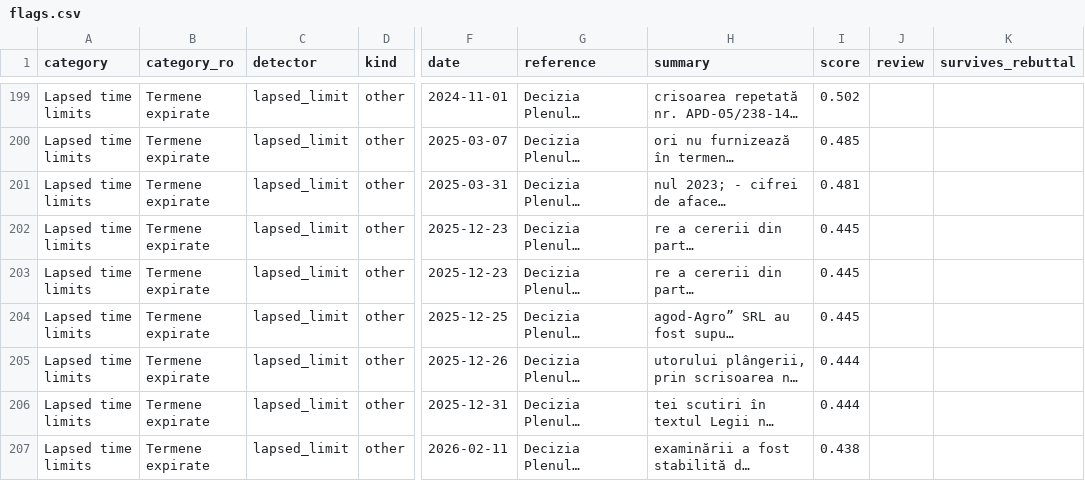
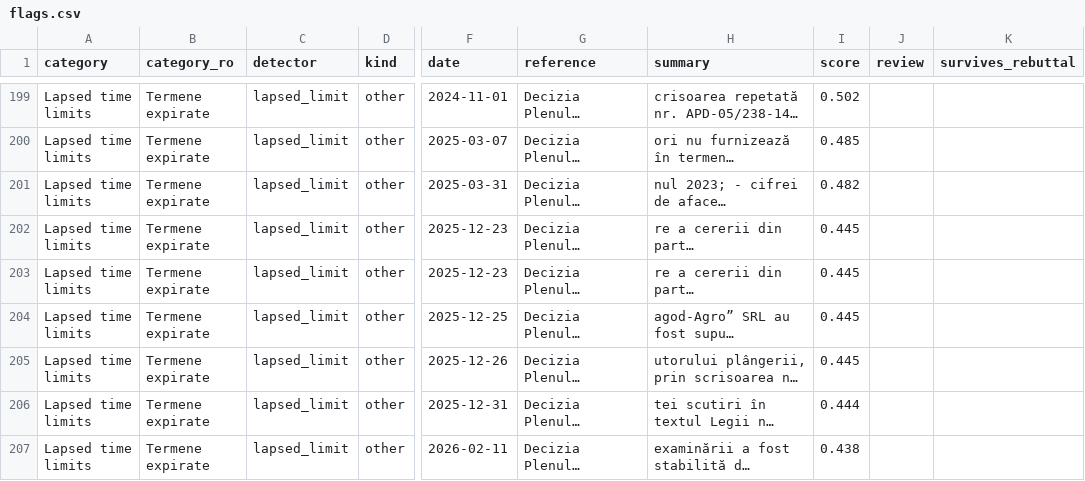
Before and after one commit to lexifina/moldova-law, a CSV file: vulnerabilities/data/flags.csv, drawn as a sheet; only a part is shown, gaps mark what is left out; long unchanged cells end in …; the diff covers the shown part only; the diff names each change by its address in the sheet, - before the commit and + after, or states it on an @@ line.

Commit message:
vulnerabilities/: every detector run again with the newest fixes; one more lapsed time limit reviewed (a Competition Council decision, not law); 222 flags, 52 reviewed, none survived

```diff
--- a/vulnerabilities/data/flags.csv
+++ b/vulnerabilities/data/flags.csv
-I201 (score): 0.481
+I201 (score): 0.482
@@ row 203 moved to row 202: Lapsed time limits @@
-I205 (score): 0.444
+I205 (score): 0.445
```
Also changed, not shown: 1 added row, 1 removed row, 131 moved rows and 7 edited cells elsewhere in this file, vulnerabilities/data/by_category.csv, vulnerabilities/data/reviewed.csv, 9 other files.
